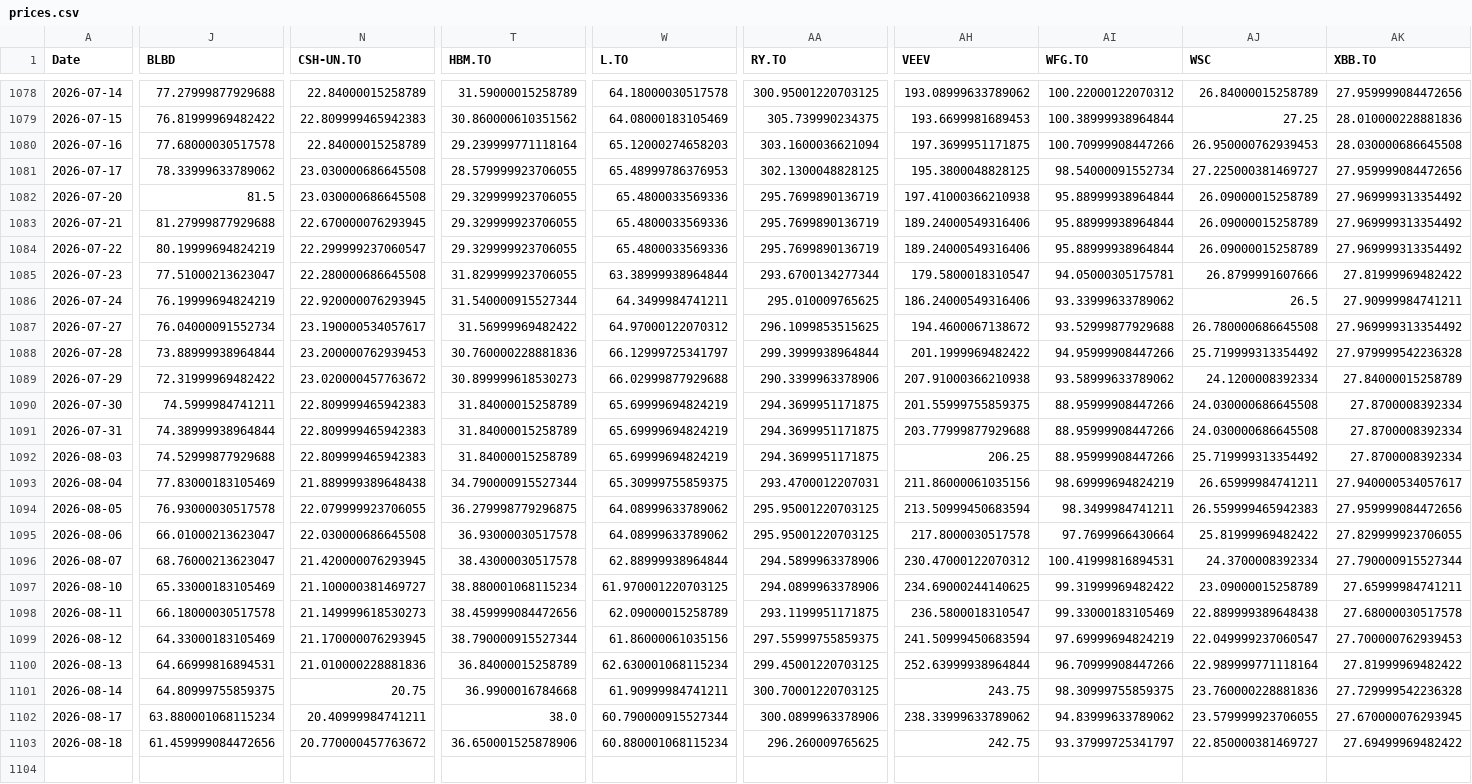
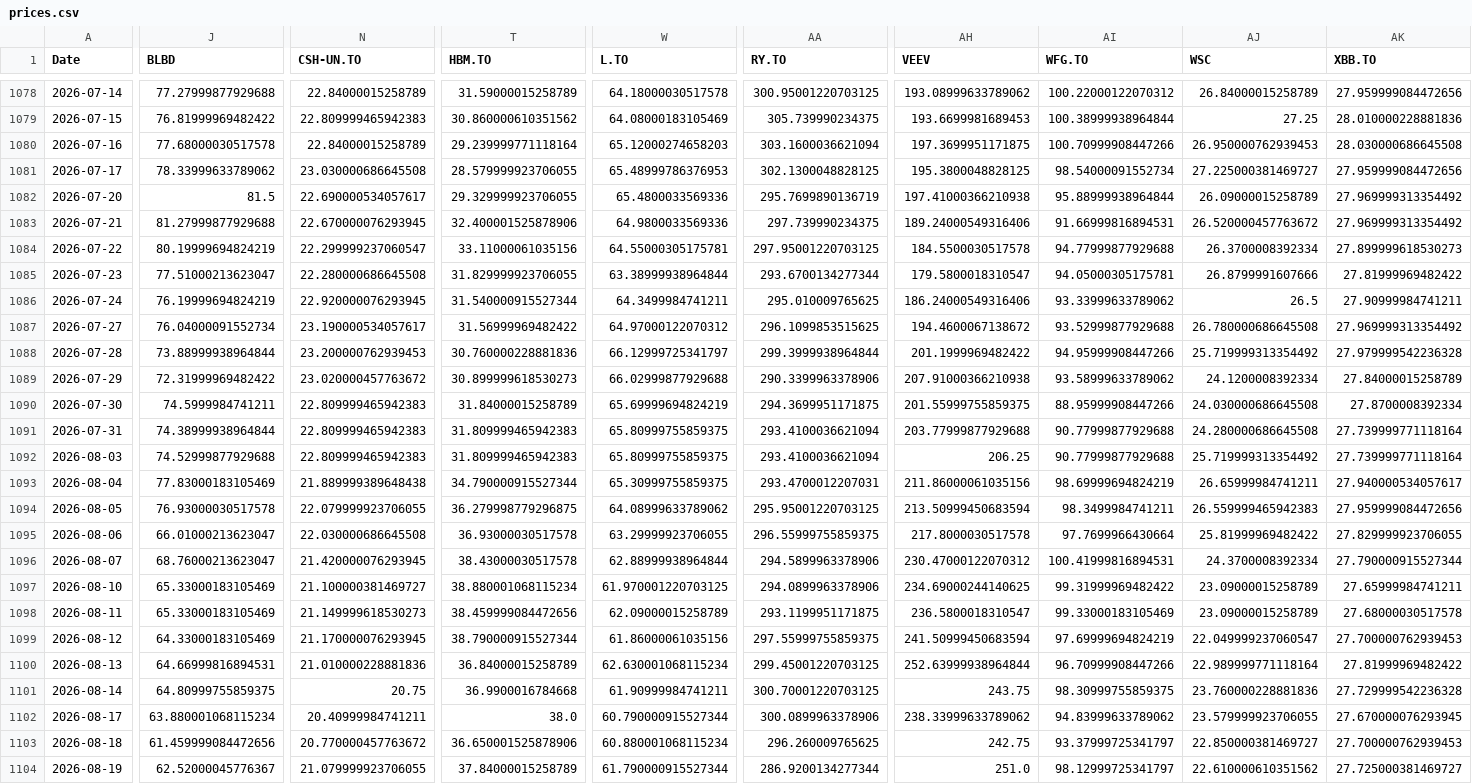
Before and after one commit to DFIC-Quant-Fund/Fund-Monitor, a CSV file: data/core/output/prices.csv, drawn as a sheet; only a part is shown, gaps mark what is left out; rows hold the shown columns only; the diff covers the shown part only; the diff names each change by its address in the sheet, - before the commit and + after, or states it on an @@ line.

```diff
--- a/data/core/output/prices.csv
+++ b/data/core/output/prices.csv
-N1082 (CSH-UN.TO): 23.030000686645508
+N1082 (CSH-UN.TO): 22.690000534057617
-T1083 (HBM.TO): 29.329999923706055
+T1083 (HBM.TO): 32.400001525878906
-W1083 (L.TO): 65.4800033569336
+W1083 (L.TO): 64.9800033569336
-AA1083 (RY.TO): 295.7699890136719
+AA1083 (RY.TO): 297.739990234375
-AI1083 (WFG.TO): 95.88999938964844
+AI1083 (WFG.TO): 91.66999816894531
-AJ1083 (WSC): 26.09000015258789
+AJ1083 (WSC): 26.520000457763672
-T1084 (HBM.TO): 29.329999923706055
+T1084 (HBM.TO): 33.11000061035156
-W1084 (L.TO): 65.4800033569336
+W1084 (L.TO): 64.55000305175781
-AA1084 (RY.TO): 295.7699890136719
+AA1084 (RY.TO): 297.95001220703125
-AH1084 (VEEV): 189.24000549316406
+AH1084 (VEEV): 184.5500030517578
-AI1084 (WFG.TO): 95.88999938964844
+AI1084 (WFG.TO): 94.77999877929688
-AJ1084 (WSC): 26.09000015258789
+AJ1084 (WSC): 26.3700008392334
-AK1084 (XBB.TO): 27.969999313354492
+AK1084 (XBB.TO): 27.899999618530273
-T1091:T1092 (HBM.TO): 31.84000015258789
+T1091:T1092 (HBM.TO): 31.809999465942383
-W1091:W1092 (L.TO): 65.69999694824219
+W1091:W1092 (L.TO): 65.80999755859375
-AA1091:AA1092 (RY.TO): 294.3699951171875
+AA1091:AA1092 (RY.TO): 293.4100036621094
-AI1091:AI1092 (WFG.TO): 88.95999908447266
+AI1091:AI1092 (WFG.TO): 90.77999877929688
-AJ1091 (WSC): 24.030000686645508
+AJ1091 (WSC): 24.280000686645508
-AK1091:AK1092 (XBB.TO): 27.8700008392334
+AK1091:AK1092 (XBB.TO): 27.739999771118164
-W1095 (L.TO): 64.08999633789062
+W1095 (L.TO): 63.29999923706055
-AA1095 (RY.TO): 295.95001220703125
+AA1095 (RY.TO): 296.55999755859375
-J1098 (BLBD): 66.18000030517578
+J1098 (BLBD): 65.33000183105469
-AJ1098 (WSC): 22.889999389648438
+AJ1098 (WSC): 23.09000015258789
-AK1103 (XBB.TO): 27.69499969482422
+AK1103 (XBB.TO): 27.700000762939453
+row 1104: 2026-08-19 | 62.52000045776367 | 21.079999923706055 | 37.84000015258789 | 61.790000915527344 | 286.9200134277344 | 251.0 | 98.12999725341797 | 22.610000610351562 | 27.725000381469727
```
Also changed, not shown: 2 edited cells elsewhere in this file, data/core/output/daily_holdings.csv, data/core/output/dividend_income.csv, 13 other files.
